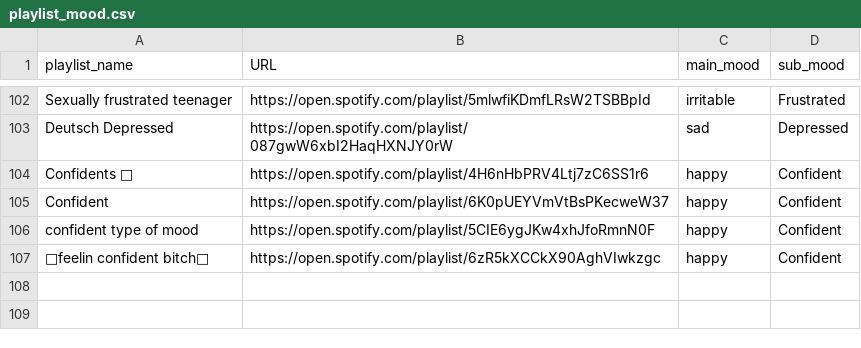
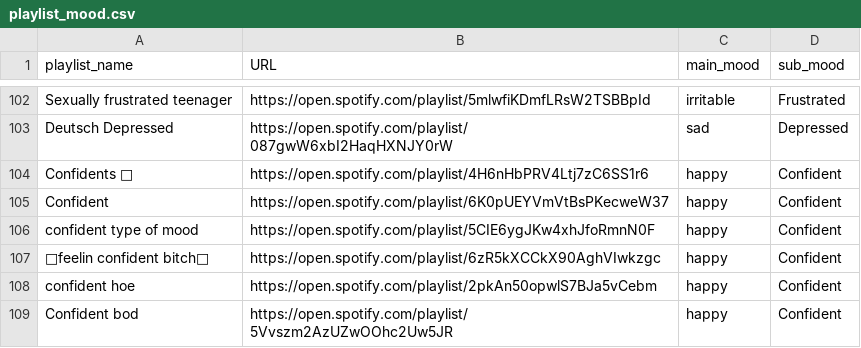
Before and after one commit to fatma123555/CFG_Project_Feels, a CSV file: src/website/database/playlist_mood.csv, drawn as a sheet; only a part is shown, gaps mark what is left out; the diff names each change by its address in the sheet, - before the commit and + after, or states it on an @@ line.

```diff
--- a/src/website/database/playlist_mood.csv
+++ b/src/website/database/playlist_mood.csv
+row 108: confident hoe | https://open.spotify.com/playlist/2pkAn50opwlS7BJa5vCebm | happy | Confident
+row 109: Confident bod | https://open.spotify.com/playlist/5Vvszm2AzUZwOOhc2Uw5JR | happy | Confident
```
Also changed, not shown: 2 other files.
